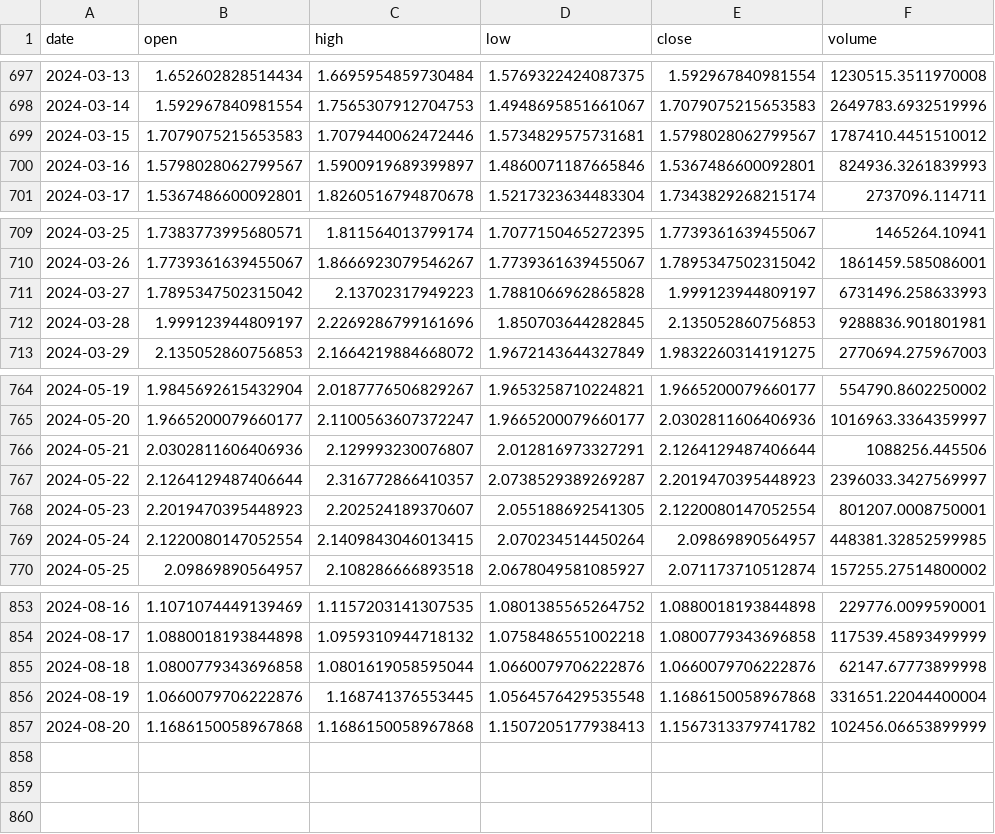
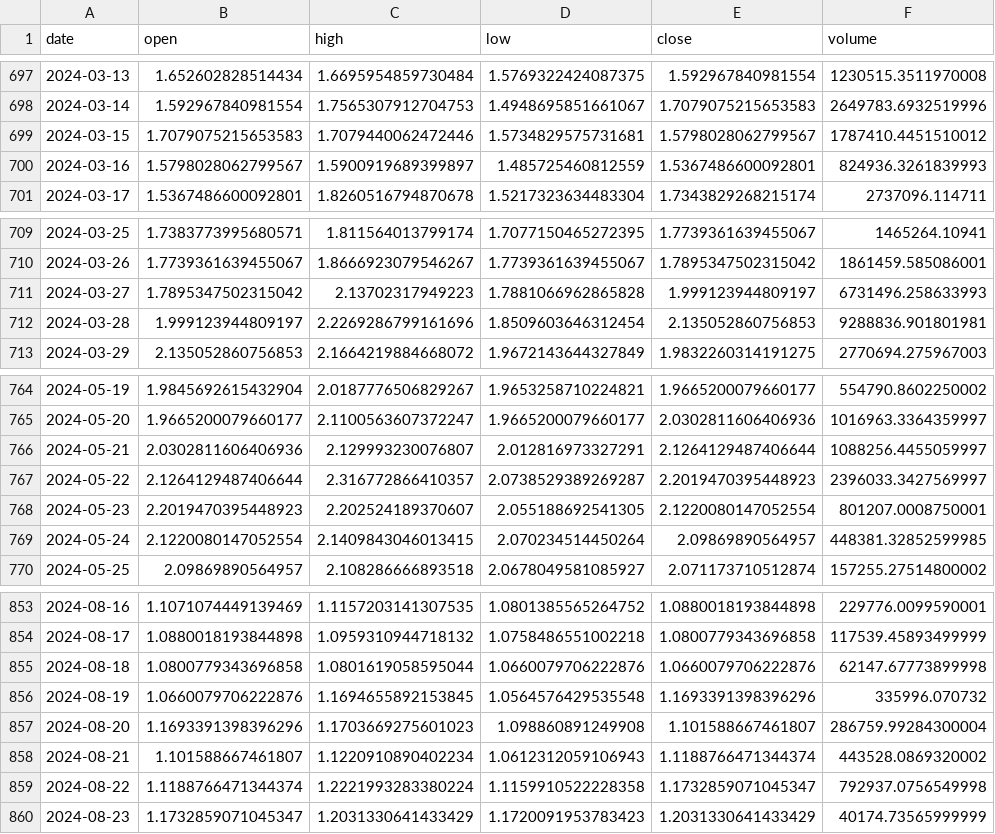
Before and after one commit to Sapient-Predictive-Analytics/dataportal, a CSV file: tokens/AGIX.csv, drawn as a sheet; only a part is shown, gaps mark what is left out.

Commit message:
Add files via upload

```diff
--- a/tokens/AGIX.csv
+++ b/tokens/AGIX.csv
@@ -699,3 +699,3 @@ date,open,high,low,close,volume
 2024-03-15,1.7079075215653583,1.7079440062472446,1.5734829575731681,1.5798028062799567,1787410.4451510012
-2024-03-16,1.5798028062799567,1.5900919689399897,1.4860071187665846,1.5367486600092801,824936.3261839993
+2024-03-16,1.5798028062799567,1.5900919689399897,1.485725460812559,1.5367486600092801,824936.3261839993
 2024-03-17,1.5367486600092801,1.8260516794870678,1.5217323634483304,1.7343829268215174,2737096.114711
@@ -711,3 +711,3 @@ date,open,high,low,close,volume
 2024-03-27,1.7895347502315042,2.13702317949223,1.7881066962865828,1.999123944809197,6731496.258633993
-2024-03-28,1.999123944809197,2.2269286799161696,1.850703644282845,2.135052860756853,9288836.901801981
+2024-03-28,1.999123944809197,2.2269286799161696,1.8509603646312454,2.135052860756853,9288836.901801981
 2024-03-29,2.135052860756853,2.1664219884668072,1.9672143644327849,1.9832260314191275,2770694.275967003
@@ -765,3 +765,3 @@ date,open,high,low,close,volume
 2024-05-20,1.9665200079660177,2.1100563607372247,1.9665200079660177,2.0302811606406936,1016963.3364359997
-2024-05-21,2.0302811606406936,2.129993230076807,2.012816973327291,2.1264129487406644,1088256.445506
+2024-05-21,2.0302811606406936,2.129993230076807,2.012816973327291,2.1264129487406644,1088256.4455059997
 2024-05-22,2.1264129487406644,2.316772866410357,2.0738529389269287,2.2019470395448923,2396033.3427569997
@@ -855,3 +855,6 @@ date,open,high,low,close,volume
 2024-08-18,1.0800779343696858,1.0801619058595044,1.0660079706222876,1.0660079706222876,62147.67773899998
-2024-08-19,1.0660079706222876,1.168741376553445,1.0564576429535548,1.1686150058967868,331651.22044400004
-2024-08-20,1.1686150058967868,1.1686150058967868,1.1507205177938413,1.1567313379741782,102456.06653899999
+2024-08-19,1.0660079706222876,1.1694655892153845,1.0564576429535548,1.1693391398396296,335996.070732
+2024-08-20,1.1693391398396296,1.1703669275601023,1.098860891249908,1.101588667461807,286759.99284300004
+2024-08-21,1.101588667461807,1.1220910890402234,1.0612312059106943,1.1188766471344374,443528.0869320002
+2024-08-22,1.1188766471344374,1.2221993283380224,1.1159910522228358,1.1732859071045347,792937.0756549998
+2024-08-23,1.1732859071045347,1.2031330641433429,1.1720091953783423,1.2031330641433429,40174.73565999999
```
